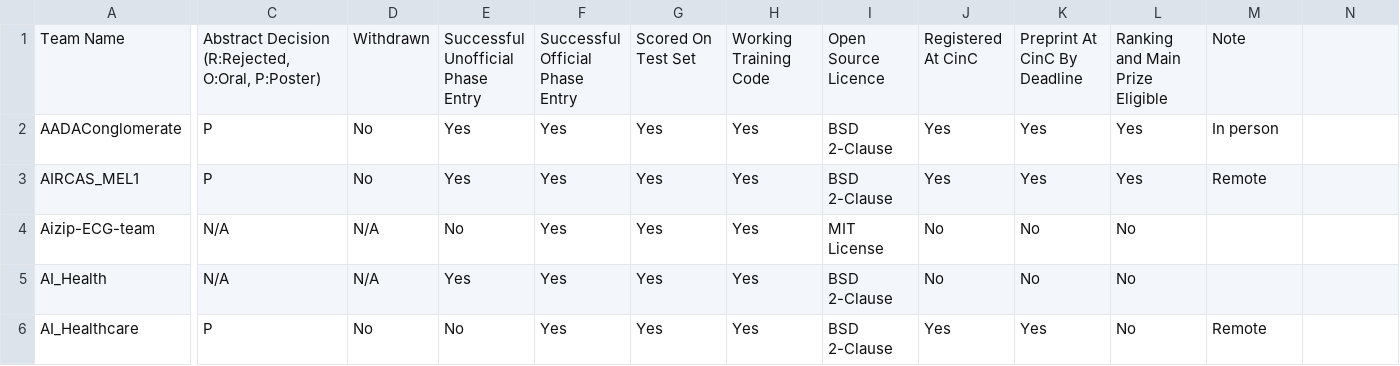
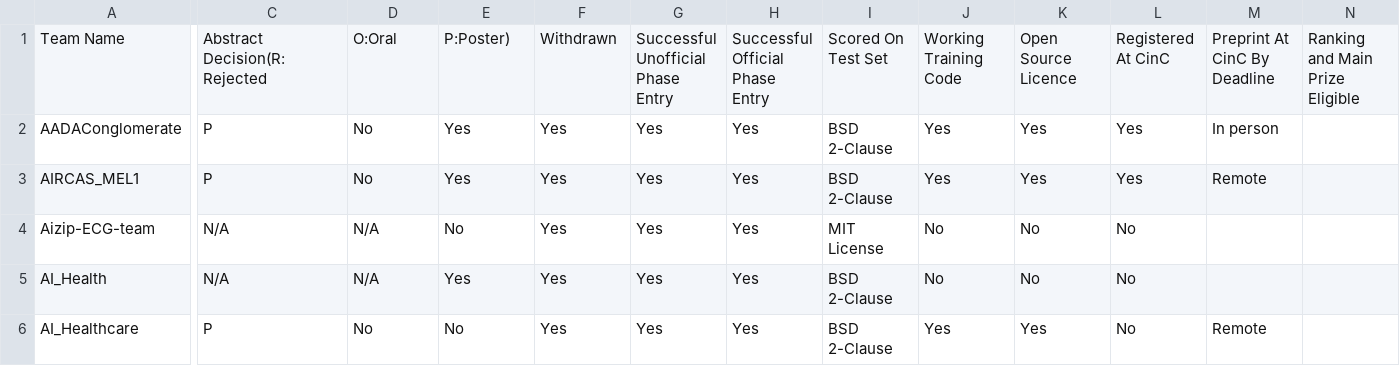
Before and after one commit to physionetchallenges/physionetchallenges.github.io, a CSV file: 2021/results/Summary_Information_2021_Challenge_Entries.csv, drawn as a sheet; only a part is shown, gaps mark what is left out; ↵ is a line break in a cell; the diff covers the shown part only; the diff names each change by its address in the sheet, - before the commit and + after, or states it on an @@ line.

Commit message:
minor fix

```diff
--- a/2021/results/Summary_Information_2021_Challenge_Entries.csv
+++ b/2021/results/Summary_Information_2021_Challenge_Entries.csv
-C1: Abstract Decision ↵ (R:Rejected, O:Oral, P:Poster)
+C1: Abstract Decision(R:Rejected
-D1: Withdrawn
+D1: O:Oral
-E1: Successful Unofficial Phase Entry
+E1: P:Poster)
-F1: Successful Official Phase Entry
+F1: Withdrawn
-G1: Scored On Test Set
+G1: Successful Unofficial Phase Entry
-H1: Working Training Code
+H1: Successful Official Phase Entry
-I1: Open Source Licence
+I1: Scored On Test Set
-J1: Registered At CinC
+J1: Working Training Code
-K1: Preprint At CinC By Deadline
+K1: Open Source Licence
-L1: Ranking and Main Prize Eligible
+L1: Registered At CinC
-M1: Note
+M1: Preprint At CinC By Deadline
-N1: (empty)
+N1: Ranking and Main Prize Eligible
```
Also changed, not shown: 1 edited cell elsewhere in this file.
